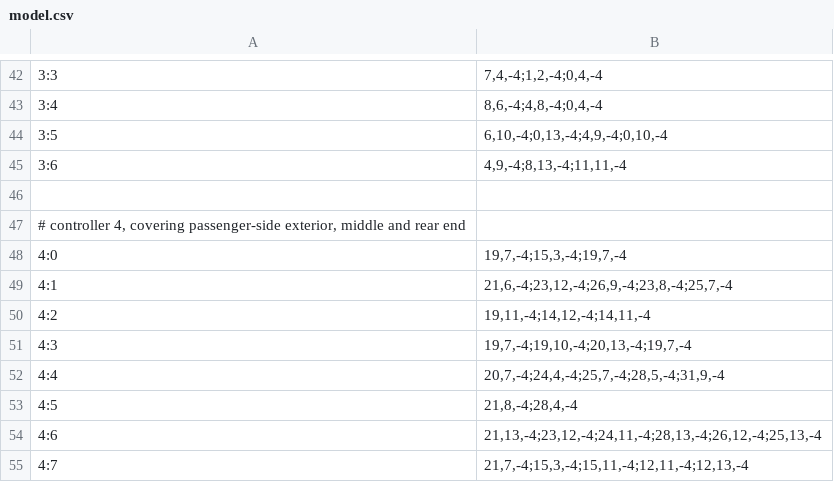
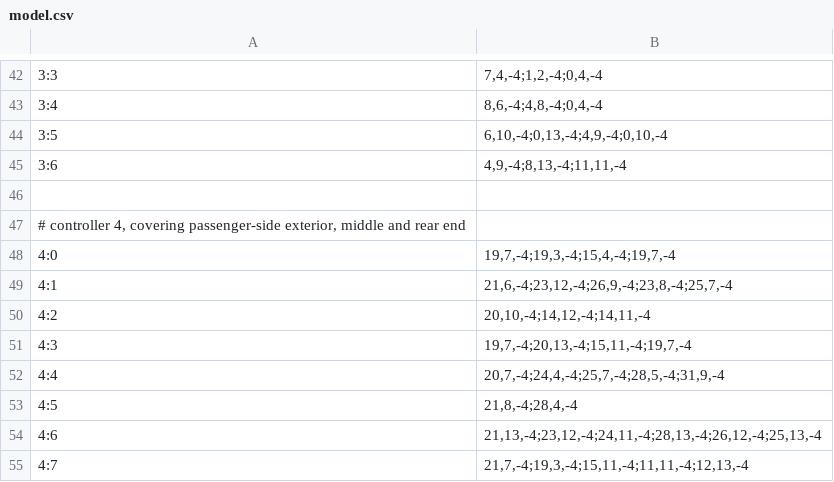
Before and after one commit to proales/kindredspiritoriginal, a CSV file: model.csv, drawn as a sheet; only a part is shown, gaps mark what is left out.

Commit message:
fix transcription errors

```diff
--- a/model.csv
+++ b/model.csv
@@ -47,6 +47,6 @@
 # controller 4, covering passenger-side exterior, middle and rear end
-4:0|19,7,-4;15,3,-4;19,7,-4
+4:0|19,7,-4;19,3,-4;15,4,-4;19,7,-4
 4:1|21,6,-4;23,12,-4;26,9,-4;23,8,-4;25,7,-4
-4:2|19,11,-4;14,12,-4;14,11,-4
-4:3|19,7,-4;19,10,-4;20,13,-4;19,7,-4
+4:2|20,10,-4;14,12,-4;14,11,-4
+4:3|19,7,-4;20,13,-4;15,11,-4;19,7,-4
 4:4|20,7,-4;24,4,-4;25,7,-4;28,5,-4;31,9,-4
@@ -54,2 +54,2 @@
 4:6|21,13,-4;23,12,-4;24,11,-4;28,13,-4;26,12,-4;25,13,-4
-4:7|21,7,-4;15,3,-4;15,11,-4;12,11,-4;12,13,-4
+4:7|21,7,-4;19,3,-4;15,11,-4;11,11,-4;12,13,-4
```
